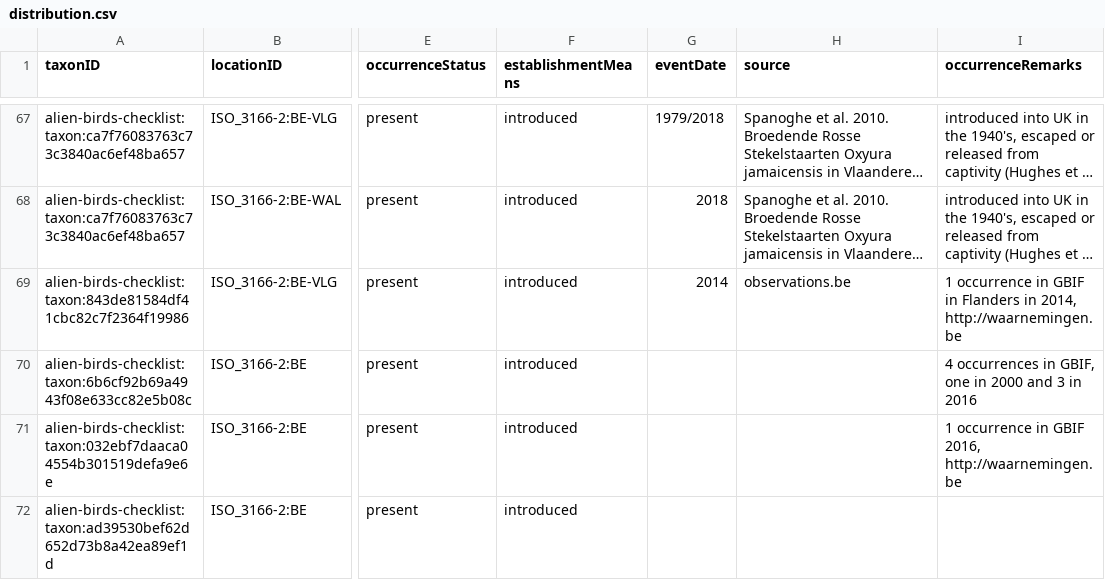
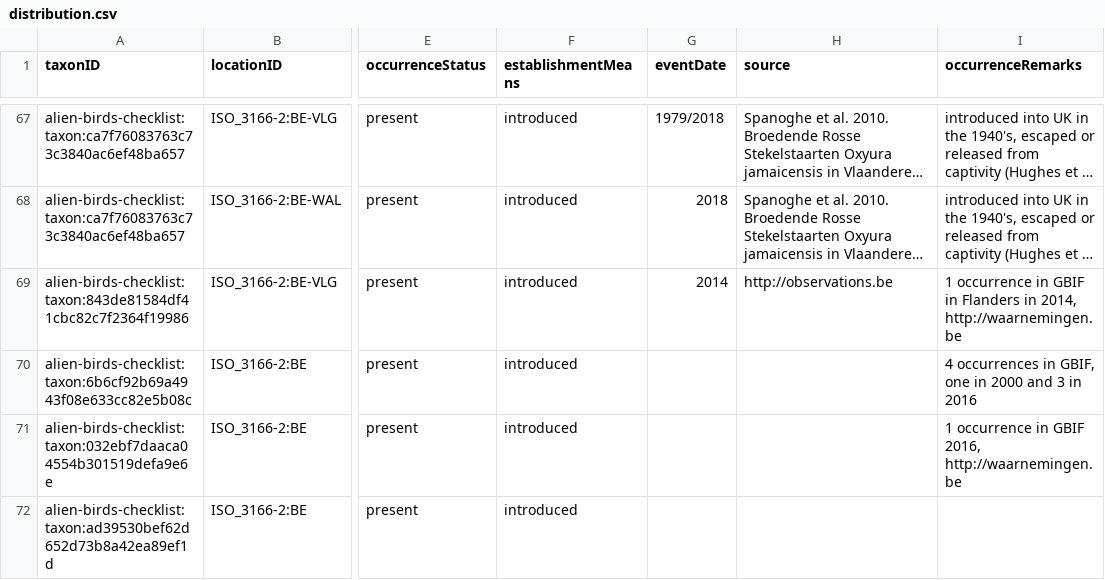
Before and after one commit to trias-project/alien-birds-checklist, a CSV file: data/processed/distribution.csv, drawn as a sheet; only a part is shown, gaps mark what is left out; long unchanged cells end in …; the diff names each change by its address in the sheet, - before the commit and + after, or states it on an @@ line.

Commit message:
Add http:// to link in sources

```diff
--- a/data/processed/distribution.csv
+++ b/data/processed/distribution.csv
-H69 (source): observations.be
+H69 (source): http://observations.be
```
Also changed, not shown: data/raw/alien_bird_checklist_dump.csv.
